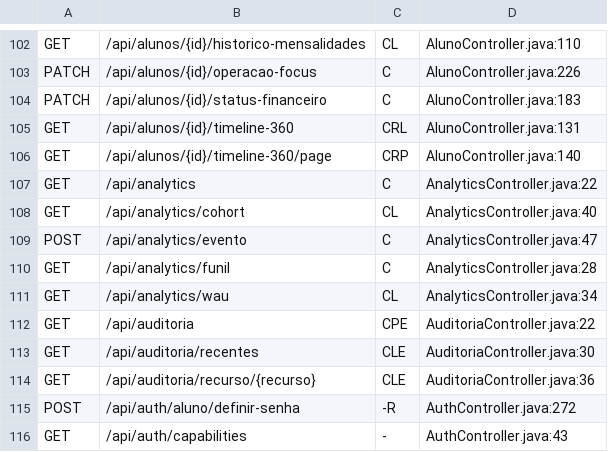
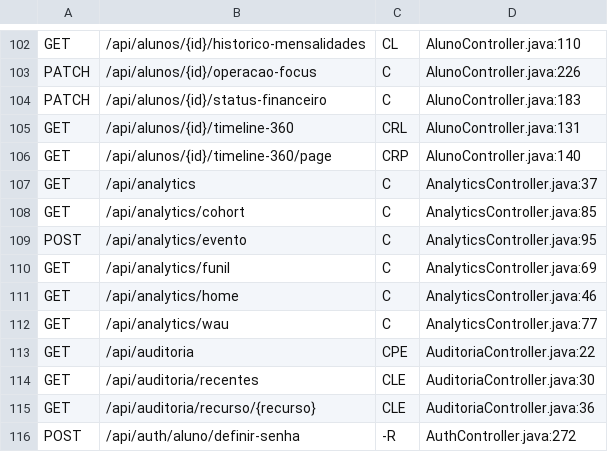
Before and after one commit to devmatheus1912/focux-app, a TSV file: tools/audit/backend_endpoints.tsv, drawn as a sheet; only a part is shown, gaps mark what is left out; the shorter side is filled out with more unchanged rows.

```diff
--- a/tools/audit/backend_endpoints.tsv
+++ b/tools/audit/backend_endpoints.tsv
@@ -106,7 +106,8 @@ GET	/api/alunos/{id}/timeline-360	CRL	AlunoController.java:131
 GET	/api/alunos/{id}/timeline-360/page	CRP	AlunoController.java:140
-GET	/api/analytics	C	AnalyticsController.java:22
-GET	/api/analytics/cohort	CL	AnalyticsController.java:40
-POST	/api/analytics/evento	C	AnalyticsController.java:47
-GET	/api/analytics/funil	C	AnalyticsController.java:28
-GET	/api/analytics/wau	CL	AnalyticsController.java:34
+GET	/api/analytics	C	AnalyticsController.java:37
+GET	/api/analytics/cohort	C	AnalyticsController.java:85
+POST	/api/analytics/evento	C	AnalyticsController.java:95
+GET	/api/analytics/funil	C	AnalyticsController.java:69
+GET	/api/analytics/home	C	AnalyticsController.java:46
+GET	/api/analytics/wau	C	AnalyticsController.java:77
 GET	/api/auditoria	CPE	AuditoriaController.java:22
```
Also changed, not shown: 13 other files.
